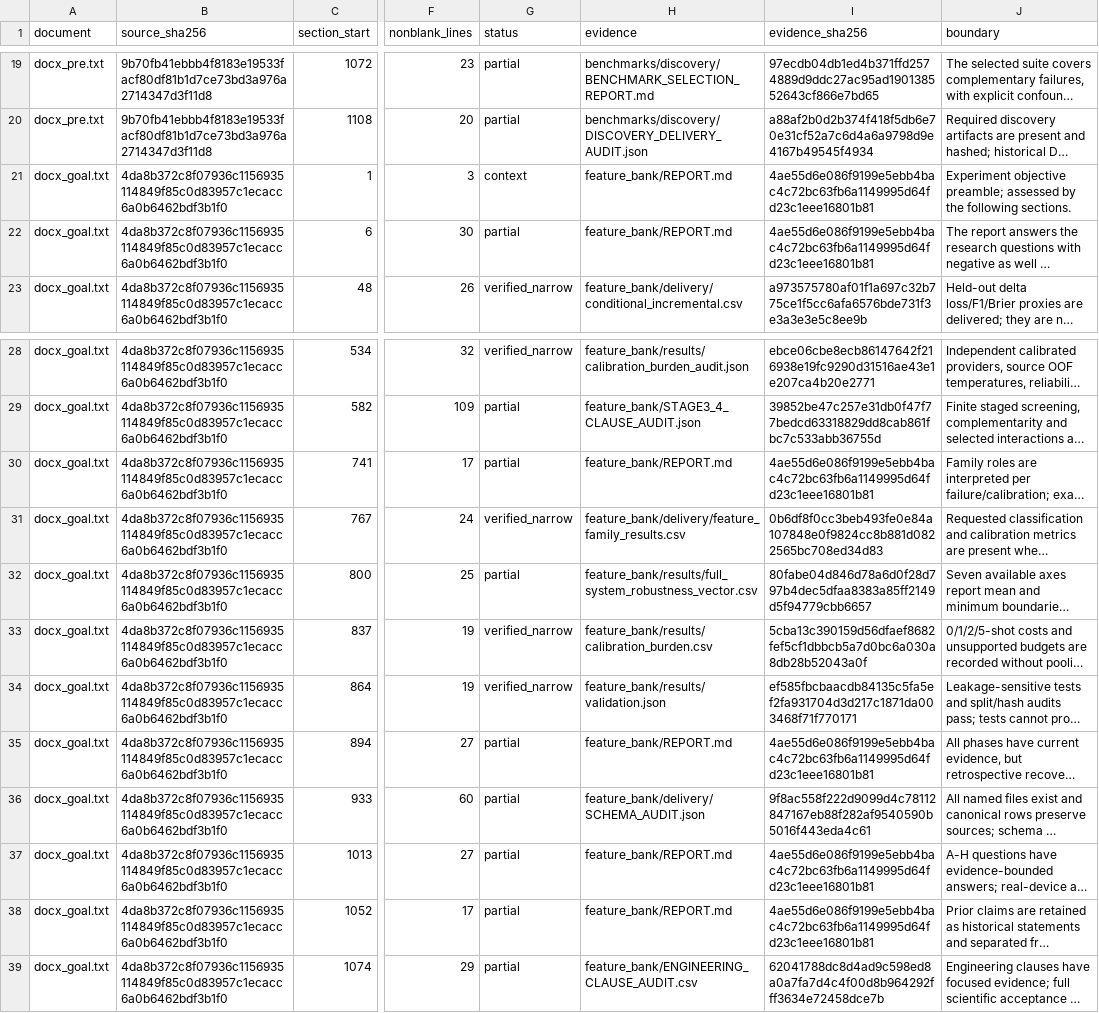
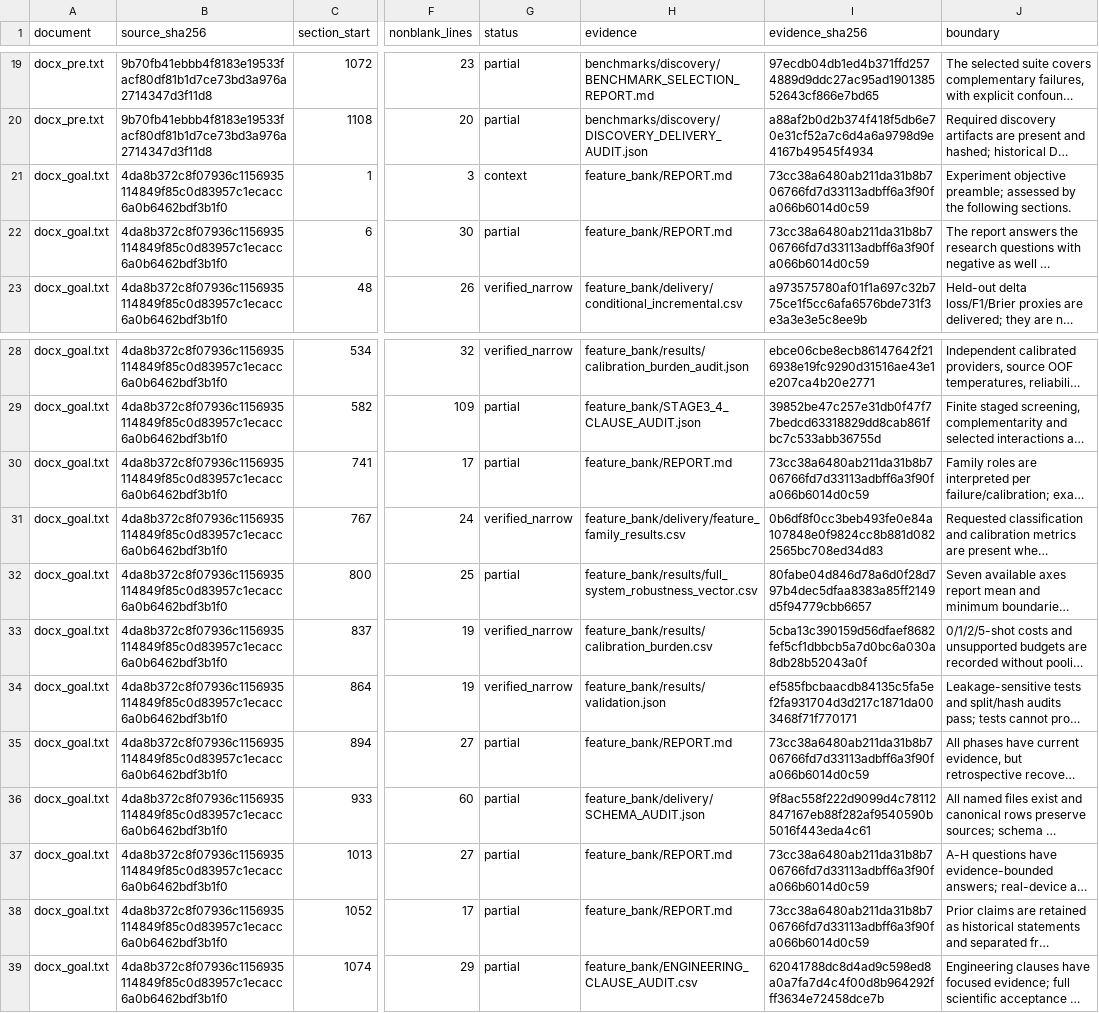
Before and after one commit to boyandong/emg-imu-human-in-the-loop, a CSV file: emgimu_classifier/feature_bank/DOCUMENT_SECTION_AUDIT.csv, drawn as a sheet; only a part is shown, gaps mark what is left out; long unchanged cells end in …; the diff names each change by its address in the sheet, - before the commit and + after, or states it on an @@ line.

```diff
--- a/emgimu_classifier/feature_bank/DOCUMENT_SECTION_AUDIT.csv
+++ b/emgimu_classifier/feature_bank/DOCUMENT_SECTION_AUDIT.csv
-I21:I22 (evidence_sha256): 4ae55d6e086f9199e5ebb4bac4c72bc63fb6a1149995d64fd23c1eee16801b81
+I21:I22 (evidence_sha256): 73cc38a6480ab211da31b8b706766fd7d33113adbff6a3f90fa066b6014d0c59
-I30 (evidence_sha256): 4ae55d6e086f9199e5ebb4bac4c72bc63fb6a1149995d64fd23c1eee16801b81
+I30 (evidence_sha256): 73cc38a6480ab211da31b8b706766fd7d33113adbff6a3f90fa066b6014d0c59
-I35 (evidence_sha256): 4ae55d6e086f9199e5ebb4bac4c72bc63fb6a1149995d64fd23c1eee16801b81
+I35 (evidence_sha256): 73cc38a6480ab211da31b8b706766fd7d33113adbff6a3f90fa066b6014d0c59
-I37:I38 (evidence_sha256): 4ae55d6e086f9199e5ebb4bac4c72bc63fb6a1149995d64fd23c1eee16801b81
+I37:I38 (evidence_sha256): 73cc38a6480ab211da31b8b706766fd7d33113adbff6a3f90fa066b6014d0c59
```
Also changed, not shown: emgimu_classifier/feature_bank/FORMULA_IMPLEMENTATION_AUDIT.csv, emgimu_classifier/feature_bank/NEW_VERSION_ACCEPTANCE_AUDIT.csv, 13 other files.
